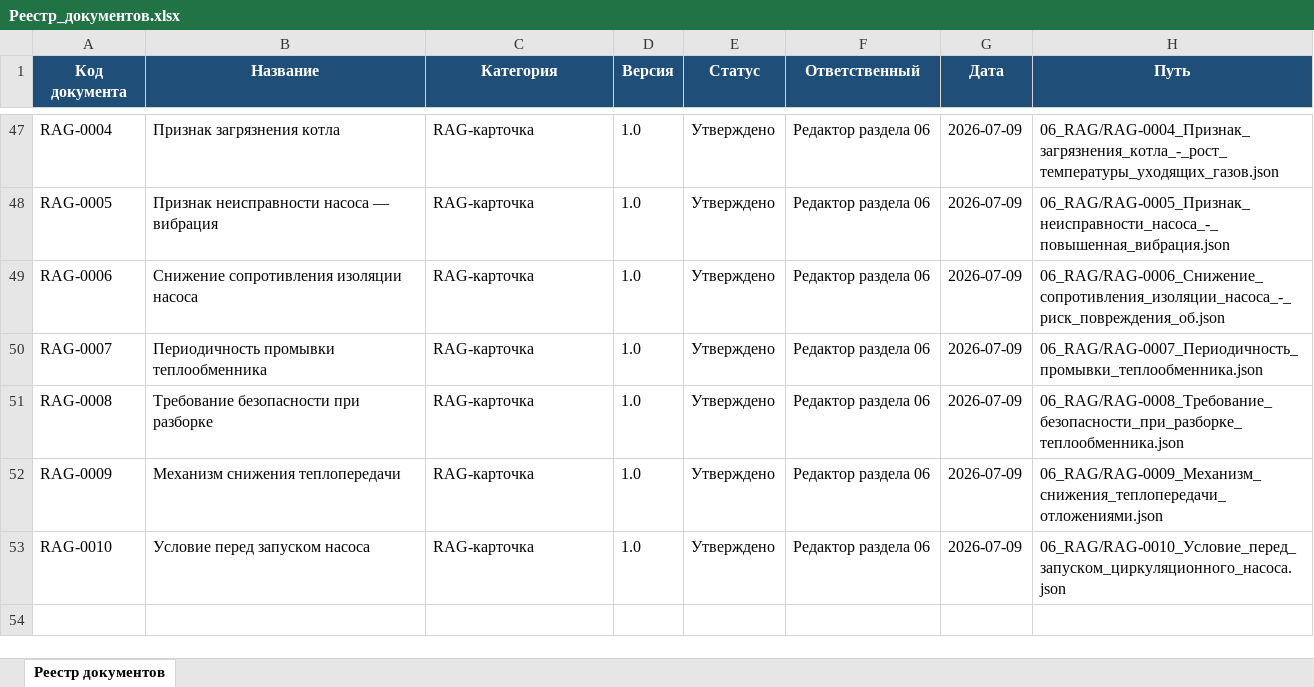
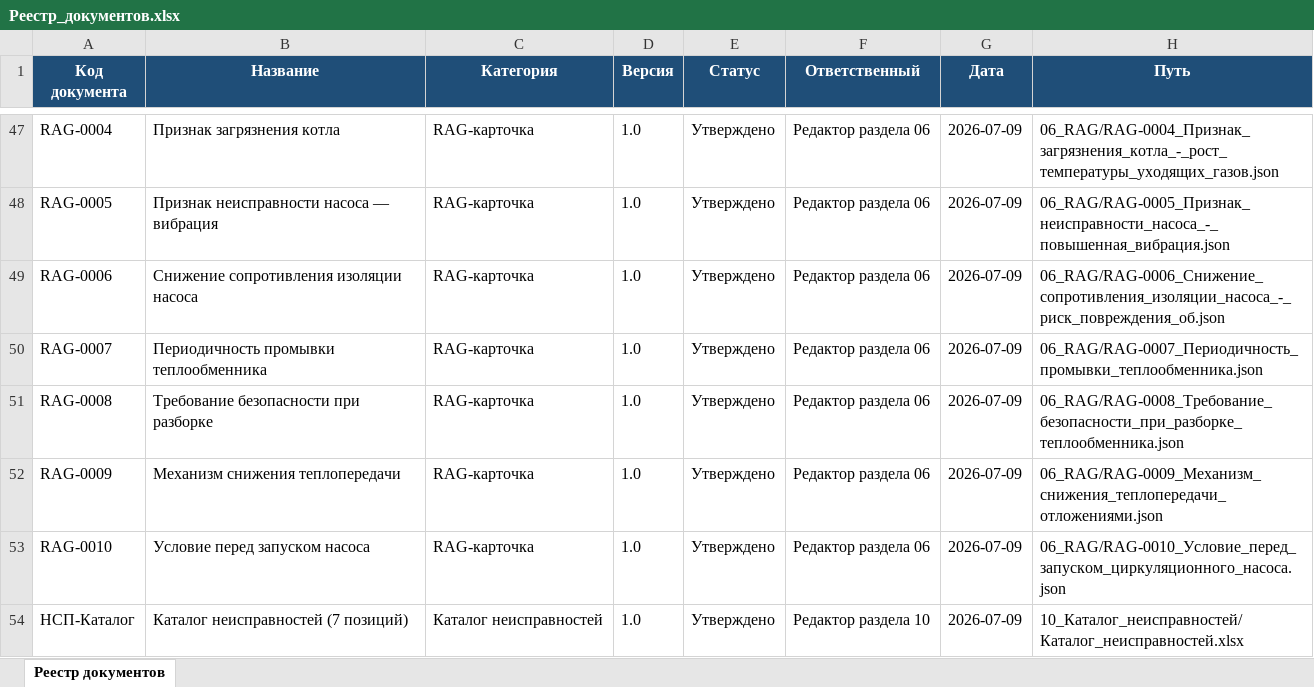
Before and after one commit to andrey52bs-dotcom/KnowledgeFactory_-_Foundation_v1.0, an Excel workbook: 00_Проект/02_Реестр/Реестр_документов.xlsx, sheet Реестр документов, drawn as a sheet; only a part is shown, gaps mark what is left out; values as stored, in another font and other column widths than the file's, no borders; charts and pictures not drawn; the diff names each change by its address in the sheet, - before the commit and + after, or states it on an @@ line.

```diff
--- a/00_Проект/02_Реестр/Реестр_документов.xlsx (sheet Реестр документов)
+++ b/00_Проект/02_Реестр/Реестр_документов.xlsx (sheet Реестр документов)
+row 54: НСП-Каталог | Каталог неисправностей (7 позиций) | Каталог неисправностей | 1.0 | Утверждено | Редактор раздела 10 | 2026-07-09 | 10_Каталог_неисправностей/Каталог_неисправностей.xlsx
```
Also changed, not shown: 00_Проект/02_Реестр/Реестр_версий.xlsx, 00_Проект/MANIFEST.xlsx, 3 other files.
